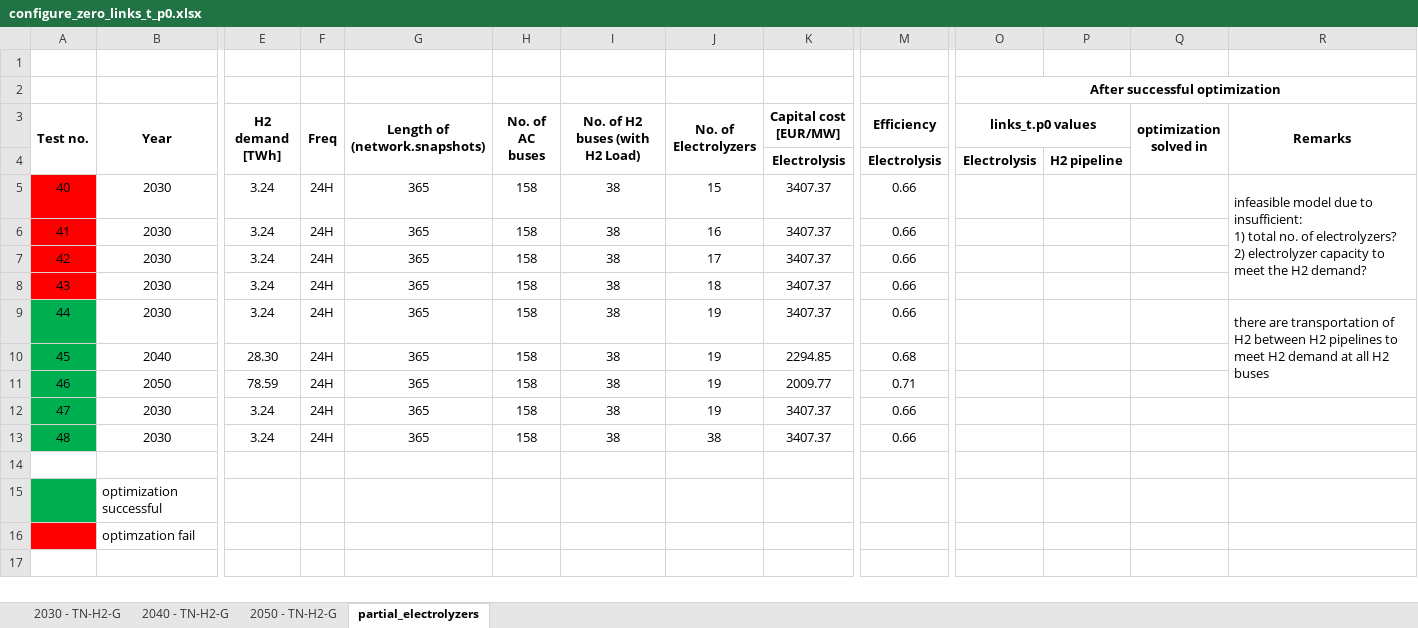
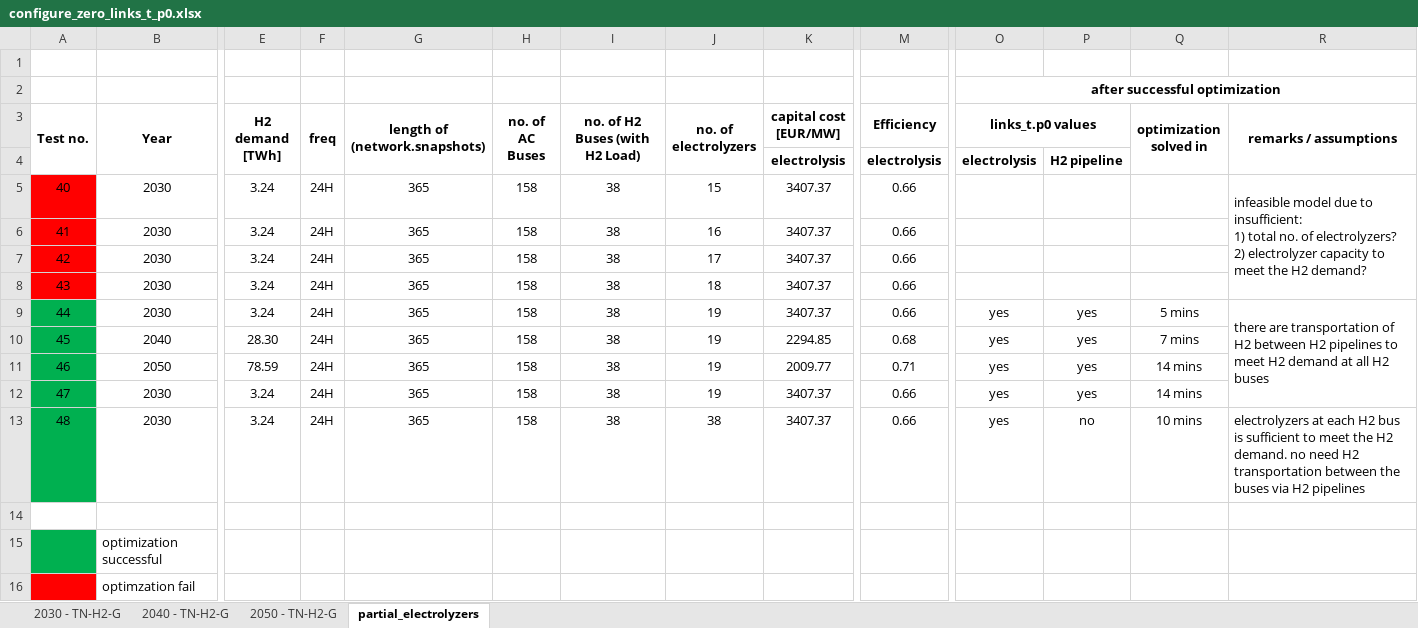
Before and after one commit to FuadJamaludin/thesis, an Excel workbook: analysis files/configure_zero_links_t_p0.xlsx, sheet partial_electrolyzers, drawn as a sheet; only a part is shown, gaps mark what is left out; values as stored, in another font and other column widths than the file's, no borders; the diff names each change by its address in the sheet, - before the commit and + after, or states it on an @@ line.

Commit message:
configure zero values for H2 pipeline links, test with partial no. of electrolyzers

```diff
--- a/analysis files/configure_zero_links_t_p0.xlsx (sheet partial_electrolyzers)
+++ b/analysis files/configure_zero_links_t_p0.xlsx (sheet partial_electrolyzers)
-O2 (links_t.p0 values): After successful optimization
+O2 (links_t.p0 values): after successful optimization
-F3: Freq
+F3: freq
-G3: Length of (network.snapshots)
+G3: length of (network.snapshots)
-H3: No. of AC buses
+H3: no. of AC Buses
-I3: No. of H2 buses (with H2 Load)
+I3: no. of H2 Buses (with H2 Load)
-J3: No. of Electrolyzers
+J3: no. of electrolyzers
-K3: Capital cost [EUR/MW]
+K3: capital cost [EUR/MW]
-R3: Remarks
+R3: remarks / assumptions
-K4 (capital cost [EUR/MW]): Electrolysis
+K4 (capital cost [EUR/MW]): electrolysis
-M4 (Efficiency): Electrolysis
+M4 (Efficiency): electrolysis
-O4 (links_t.p0 values): Electrolysis
+O4 (links_t.p0 values): electrolysis
-O9:O13 (links_t.p0 values): (empty)
+O9:O13 (links_t.p0 values): yes
-P9:P12: (empty)
+P9:P12: yes
-Q9 (optimization solved in): (empty)
+Q9 (optimization solved in): 5 mins
-R9:R11 merged
+R9:R12 merged
-Q10 (optimization solved in): (empty)
+Q10 (optimization solved in): 7 mins
-Q11:Q12 (optimization solved in): (empty)
+Q11:Q12 (optimization solved in): 14 mins
-P13: (empty)
+P13: no
-Q13 (optimization solved in): (empty)
+Q13 (optimization solved in): 10 mins
-R13 (remarks / assumptions): (empty)
+R13 (remarks / assumptions): electrolyzers at each H2 bus is sufficient to meet the H2 demand. no need H2 transportation between the buses via H2 pipelines
```
